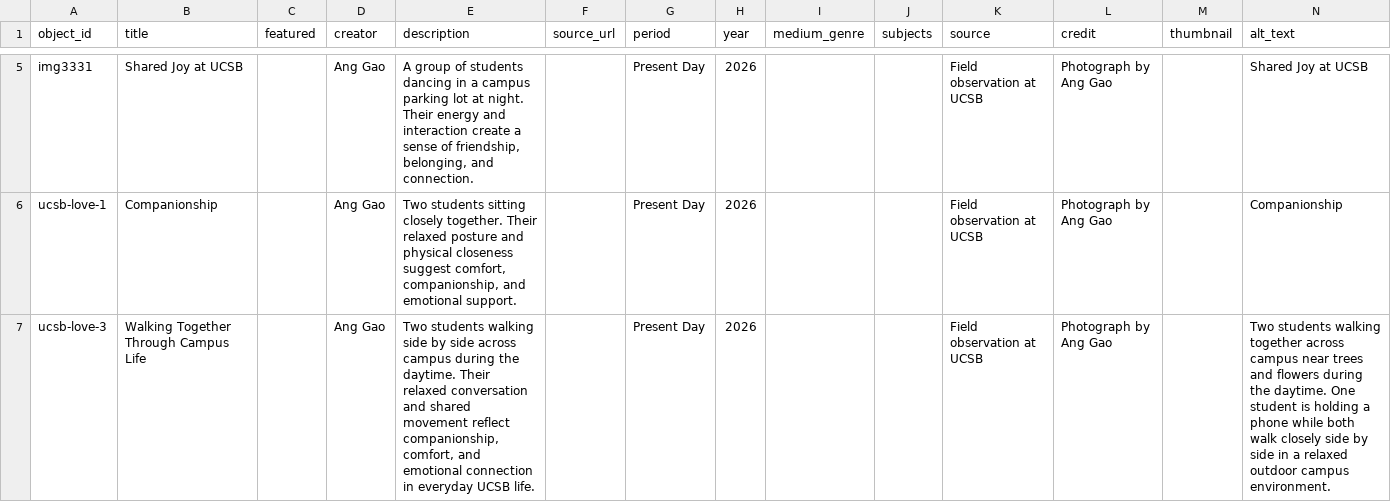
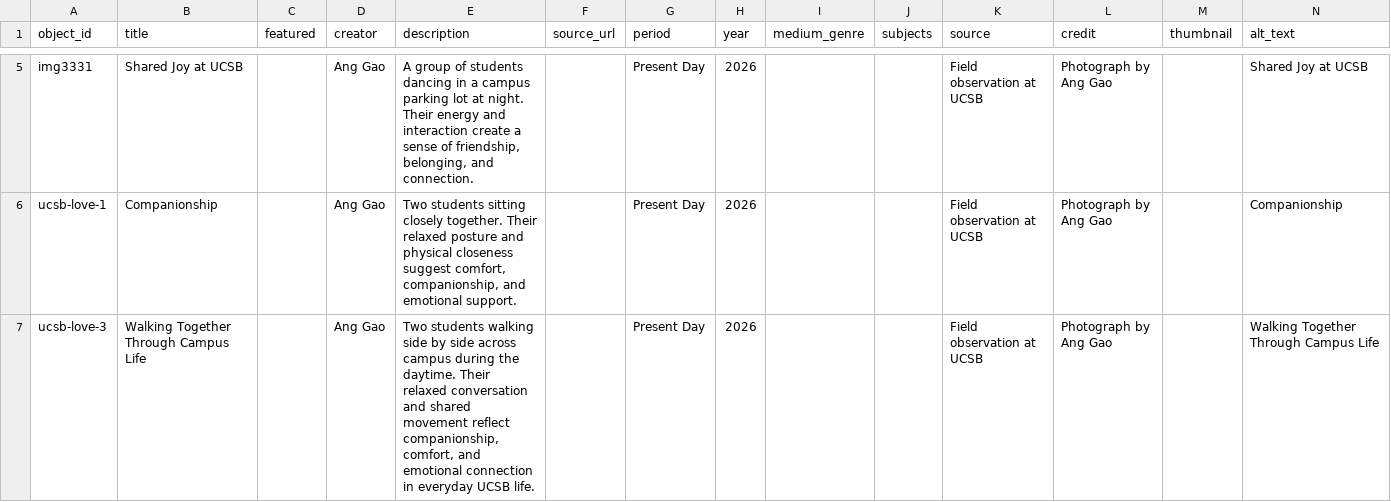
Before and after one commit to ang0171/ang-telar-site, a CSV file: telar-content/spreadsheets/objects.csv, drawn as a sheet; only a part is shown, gaps mark what is left out; the diff covers the shown part only.

```diff
--- a/telar-content/spreadsheets/objects.csv
+++ b/telar-content/spreadsheets/objects.csv
@@ -6,2 +6,2 @@ img3331,Shared Joy at UCSB,,Ang Gao,"A group of students dancing in a campus par
 ucsb-love-1,Companionship,,Ang Gao,"Two students sitting closely together. Their relaxed posture and physical closeness suggest comfort, companionship, and emotional support.",,Present Day,2026,,,Field observation at UCSB,Photograph by Ang Gao,,Companionship
-ucsb-love-3,Walking Together Through Campus Life,,Ang Gao,"Two students walking side by side across campus during the daytime. Their relaxed conversation and shared movement reflect companionship, comfort, and emotional connection in everyday UCSB life.",,Present Day,2026,,,Field observation at UCSB,Photograph by Ang Gao,,Two students walking together across campus near trees and flowers during the daytime. One student is holding a phone while both walk closely side by side in a relaxed outdoor campus environment.
+ucsb-love-3,Walking Together Through Campus Life,,Ang Gao,"Two students walking side by side across campus during the daytime. Their relaxed conversation and shared movement reflect companionship, comfort, and emotional connection in everyday UCSB life.",,Present Day,2026,,,Field observation at UCSB,Photograph by Ang Gao,,Walking Together Through Campus Life
```
Also changed, not shown: 1 added row elsewhere in this file, 1 other file.
